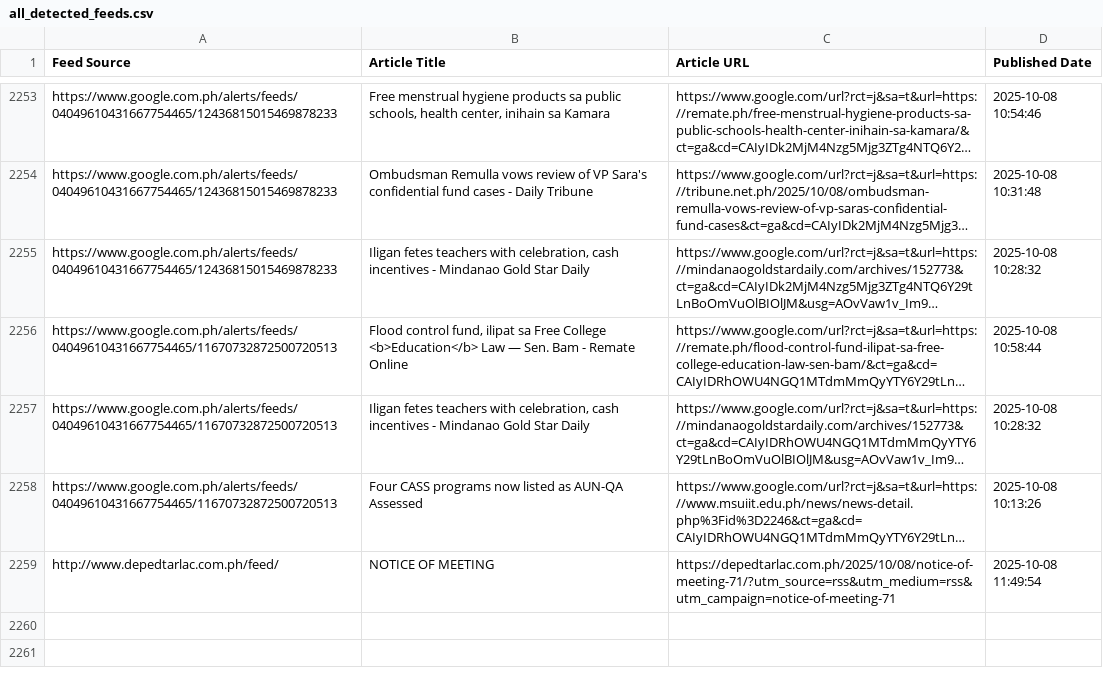
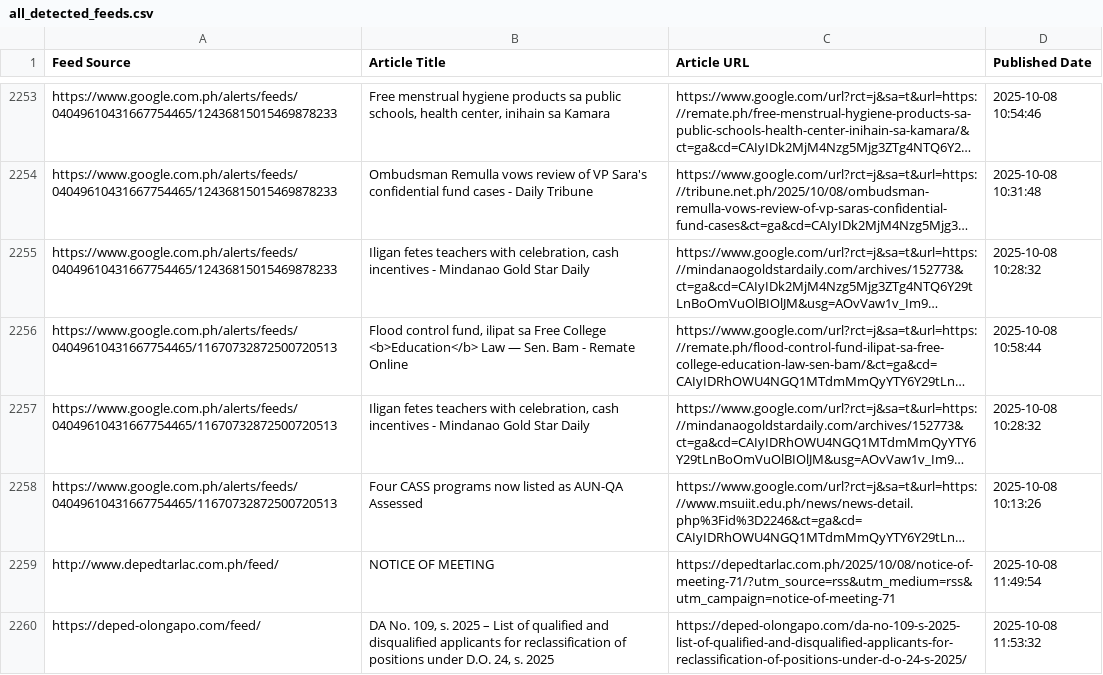
Before and after one commit to mabagarlene/bettermark, a CSV file: all_detected_feeds.csv, drawn as a sheet; only a part is shown, gaps mark what is left out; long unchanged cells end in …; the diff names each change by its address in the sheet, - before the commit and + after, or states it on an @@ line.

Commit message:
Update feed data - 2025-10-08 12:02:24 UTC

```diff
--- a/all_detected_feeds.csv
+++ b/all_detected_feeds.csv
+row 2260: https://deped-olongapo.com/feed/ | DA No. 109, s. 2025 – List of qualified and disqualified applicants for reclassification of positions under D.O. 24, s. 2025 | https://deped-olongapo.com/da-no-109-s-2025-list-of-qualified-and-disqualified-applicants-for-reclassification-of-positions-under-d-o-24-s-2025/ | 2025-10-08 11:53:32
```
